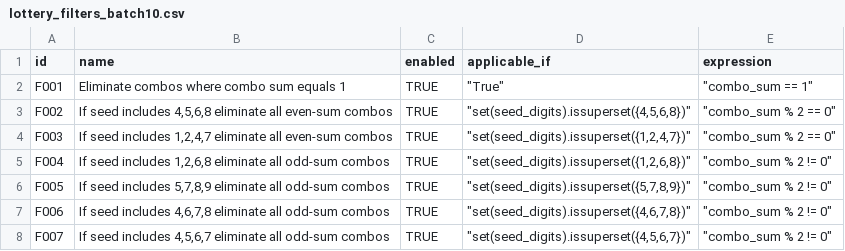
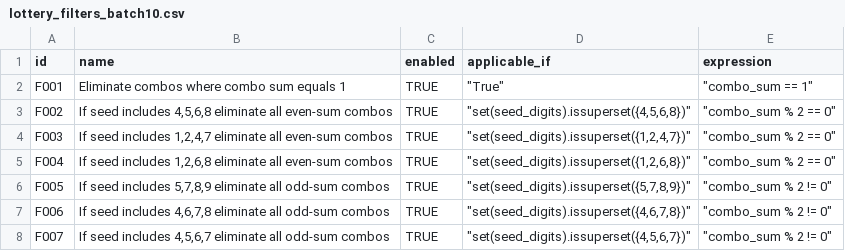
Before and after one commit to wanawin/pythonfiltertester, a CSV file: lottery_filters_batch10.csv, drawn as a sheet; only a part is shown.

Commit message:
Update lottery_filters_batch10.csv

```diff
--- a/lottery_filters_batch10.csv
+++ b/lottery_filters_batch10.csv
@@ -4,3 +4,3 @@ F002,"If seed includes 4,5,6,8 eliminate all even-sum combos",TRUE,"""set(seed_d
 F003,"If seed includes 1,2,4,7 eliminate all even-sum combos",TRUE,"""set(seed_digits).issuperset({1,2,4,7})""","""combo_sum % 2 == 0""",,,,,,,,,,
-F004,"If seed includes 1,2,6,8 eliminate all odd-sum combos",TRUE,"""set(seed_digits).issuperset({1,2,6,8})""","""combo_sum % 2 != 0""",,,,,,,,,,
+F004,"If seed includes 1,2,6,8 eliminate all even-sum combos",TRUE,"""set(seed_digits).issuperset({1,2,6,8})""","""combo_sum % 2 == 0""",,,,,,,,,,
 F005,"If seed includes 5,7,8,9 eliminate all odd-sum combos",TRUE,"""set(seed_digits).issuperset({5,7,8,9})""","""combo_sum % 2 != 0""",,,,,,,,,,
```
